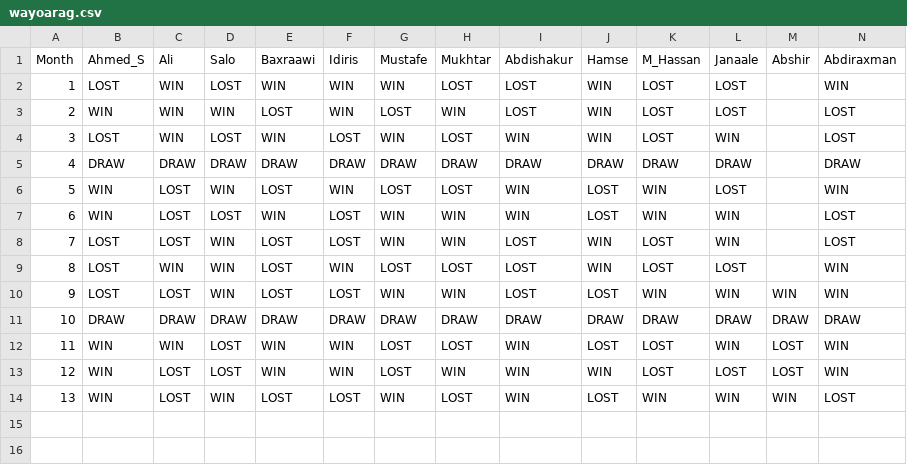
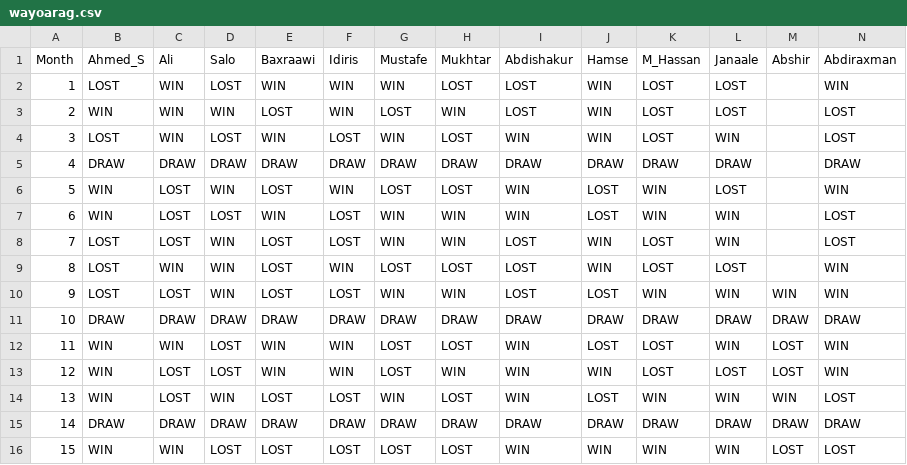
Before and after one commit to himilo123/repo, a CSV file: wayoarag.csv, drawn as a sheet; only a part is shown; rows hold the shown columns only; the diff names each change by its address in the sheet, - before the commit and + after, or states it on an @@ line.

Commit message:
Add files via upload

```diff
--- a/wayoarag.csv
+++ b/wayoarag.csv
+row 15: 14 | DRAW | DRAW | DRAW | DRAW | DRAW | DRAW | DRAW | DRAW | DRAW | DRAW | DRAW | DRAW | DRAW
+row 16: 15 | WIN | WIN | LOST | LOST | LOST | LOST | LOST | WIN | WIN | WIN | WIN | LOST | LOST
```
